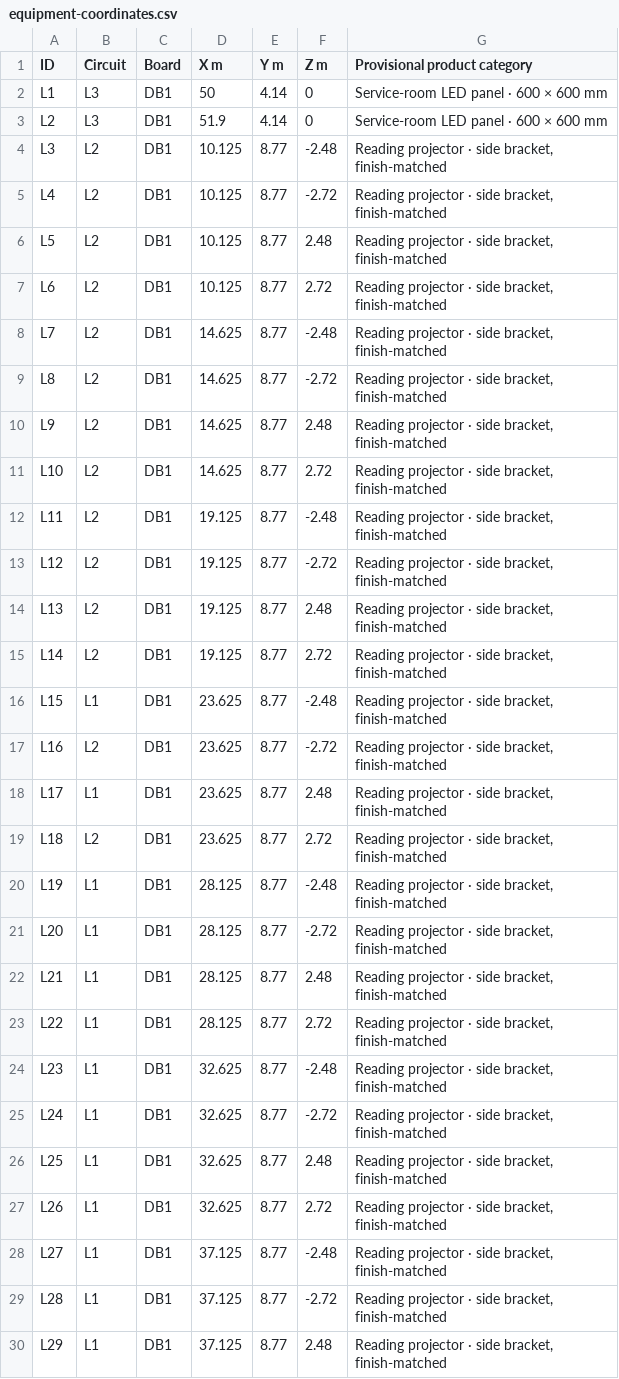
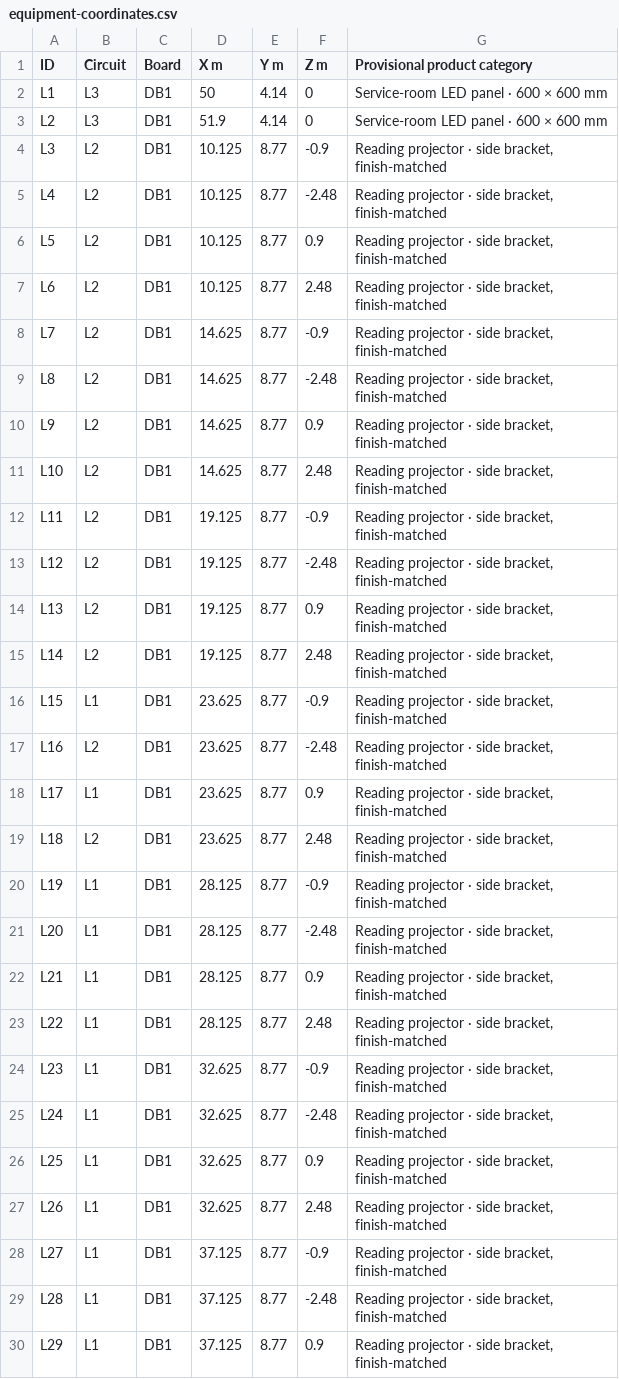
Before and after one commit to DangHoangGeo/giaoxuthachbi-simulator, a CSV file: output/pdf-vi/equipment-coordinates.csv, drawn as a sheet; only a part is shown; the diff covers the shown part only.

```diff
--- a/output/pdf-vi/equipment-coordinates.csv
+++ b/output/pdf-vi/equipment-coordinates.csv
@@ -3,28 +3,28 @@ L1,L3,DB1,50,4.14,0,Service-room LED panel · 600 × 600 mm
 L2,L3,DB1,51.9,4.14,0,Service-room LED panel · 600 × 600 mm
-L3,L2,DB1,10.125,8.77,-2.48,"Reading projector · side bracket, finish-matched"
-L4,L2,DB1,10.125,8.77,-2.72,"Reading projector · side bracket, finish-matched"
-L5,L2,DB1,10.125,8.77,2.48,"Reading projector · side bracket, finish-matched"
-L6,L2,DB1,10.125,8.77,2.72,"Reading projector · side bracket, finish-matched"
-L7,L2,DB1,14.625,8.77,-2.48,"Reading projector · side bracket, finish-matched"
-L8,L2,DB1,14.625,8.77,-2.72,"Reading projector · side bracket, finish-matched"
-L9,L2,DB1,14.625,8.77,2.48,"Reading projector · side bracket, finish-matched"
-L10,L2,DB1,14.625,8.77,2.72,"Reading projector · side bracket, finish-matched"
-L11,L2,DB1,19.125,8.77,-2.48,"Reading projector · side bracket, finish-matched"
-L12,L2,DB1,19.125,8.77,-2.72,"Reading projector · side bracket, finish-matched"
-L13,L2,DB1,19.125,8.77,2.48,"Reading projector · side bracket, finish-matched"
-L14,L2,DB1,19.125,8.77,2.72,"Reading projector · side bracket, finish-matched"
-L15,L1,DB1,23.625,8.77,-2.48,"Reading projector · side bracket, finish-matched"
-L16,L2,DB1,23.625,8.77,-2.72,"Reading projector · side bracket, finish-matched"
-L17,L1,DB1,23.625,8.77,2.48,"Reading projector · side bracket, finish-matched"
-L18,L2,DB1,23.625,8.77,2.72,"Reading projector · side bracket, finish-matched"
-L19,L1,DB1,28.125,8.77,-2.48,"Reading projector · side bracket, finish-matched"
-L20,L1,DB1,28.125,8.77,-2.72,"Reading projector · side bracket, finish-matched"
-L21,L1,DB1,28.125,8.77,2.48,"Reading projector · side bracket, finish-matched"
-L22,L1,DB1,28.125,8.77,2.72,"Reading projector · side bracket, finish-matched"
-L23,L1,DB1,32.625,8.77,-2.48,"Reading projector · side bracket, finish-matched"
-L24,L1,DB1,32.625,8.77,-2.72,"Reading projector · side bracket, finish-matched"
-L25,L1,DB1,32.625,8.77,2.48,"Reading projector · side bracket, finish-matched"
-L26,L1,DB1,32.625,8.77,2.72,"Reading projector · side bracket, finish-matched"
-L27,L1,DB1,37.125,8.77,-2.48,"Reading projector · side bracket, finish-matched"
-L28,L1,DB1,37.125,8.77,-2.72,"Reading projector · side bracket, finish-matched"
-L29,L1,DB1,37.125,8.77,2.48,"Reading projector · side bracket, finish-matched"
+L3,L2,DB1,10.125,8.77,-0.9,"Reading projector · side bracket, finish-matched"
+L4,L2,DB1,10.125,8.77,-2.48,"Reading projector · side bracket, finish-matched"
+L5,L2,DB1,10.125,8.77,0.9,"Reading projector · side bracket, finish-matched"
+L6,L2,DB1,10.125,8.77,2.48,"Reading projector · side bracket, finish-matched"
+L7,L2,DB1,14.625,8.77,-0.9,"Reading projector · side bracket, finish-matched"
+L8,L2,DB1,14.625,8.77,-2.48,"Reading projector · side bracket, finish-matched"
+L9,L2,DB1,14.625,8.77,0.9,"Reading projector · side bracket, finish-matched"
+L10,L2,DB1,14.625,8.77,2.48,"Reading projector · side bracket, finish-matched"
+L11,L2,DB1,19.125,8.77,-0.9,"Reading projector · side bracket, finish-matched"
+L12,L2,DB1,19.125,8.77,-2.48,"Reading projector · side bracket, finish-matched"
+L13,L2,DB1,19.125,8.77,0.9,"Reading projector · side bracket, finish-matched"
+L14,L2,DB1,19.125,8.77,2.48,"Reading projector · side bracket, finish-matched"
+L15,L1,DB1,23.625,8.77,-0.9,"Reading projector · side bracket, finish-matched"
+L16,L2,DB1,23.625,8.77,-2.48,"Reading projector · side bracket, finish-matched"
+L17,L1,DB1,23.625,8.77,0.9,"Reading projector · side bracket, finish-matched"
+L18,L2,DB1,23.625,8.77,2.48,"Reading projector · side bracket, finish-matched"
+L19,L1,DB1,28.125,8.77,-0.9,"Reading projector · side bracket, finish-matched"
+L20,L1,DB1,28.125,8.77,-2.48,"Reading projector · side bracket, finish-matched"
+L21,L1,DB1,28.125,8.77,0.9,"Reading projector · side bracket, finish-matched"
+L22,L1,DB1,28.125,8.77,2.48,"Reading projector · side bracket, finish-matched"
+L23,L1,DB1,32.625,8.77,-0.9,"Reading projector · side bracket, finish-matched"
+L24,L1,DB1,32.625,8.77,-2.48,"Reading projector · side bracket, finish-matched"
+L25,L1,DB1,32.625,8.77,0.9,"Reading projector · side bracket, finish-matched"
+L26,L1,DB1,32.625,8.77,2.48,"Reading projector · side bracket, finish-matched"
+L27,L1,DB1,37.125,8.77,-0.9,"Reading projector · side bracket, finish-matched"
+L28,L1,DB1,37.125,8.77,-2.48,"Reading projector · side bracket, finish-matched"
+L29,L1,DB1,37.125,8.77,0.9,"Reading projector · side bracket, finish-matched"
```
Also changed, not shown: 8 added rows, 4 removed rows and 52 edited cells elsewhere in this file, output/pdf-vi/route-vertices.csv, output/pdf/equipment-coordinates.csv, 19 other files.
